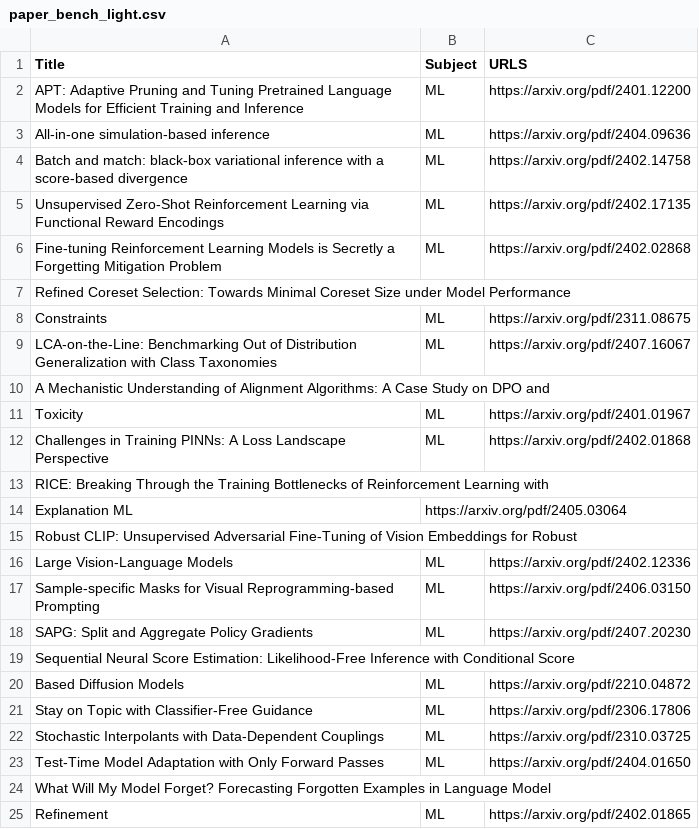
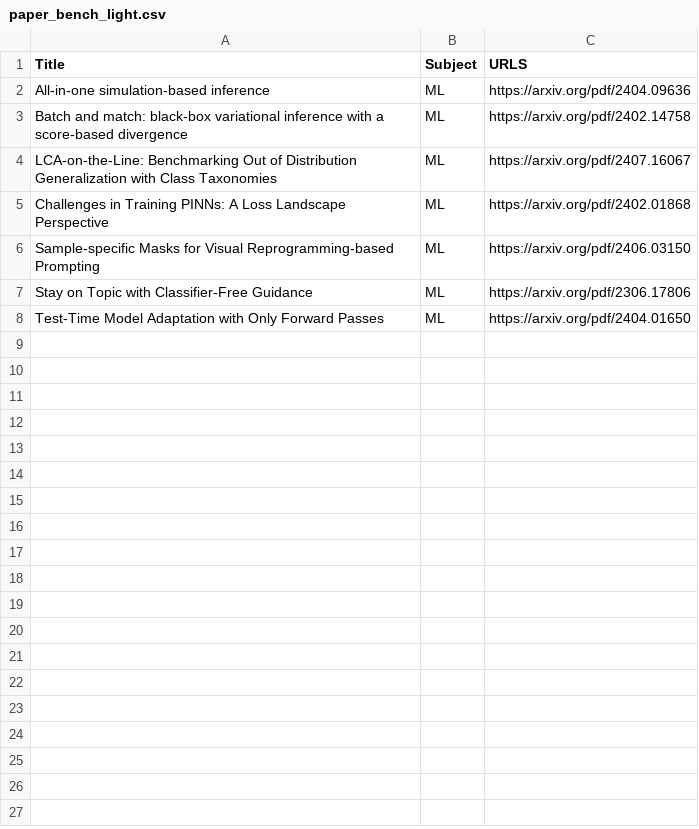
Before and after one commit to HolobiomicsLab/Mimosa-AI, a CSV file: datasets/paper_bench_light.csv, drawn as a sheet; the diff names each change by its address in the sheet, - before the commit and + after, or states it on an @@ line.

Commit message:
update dataset light

```diff
--- a/datasets/paper_bench_light.csv
+++ b/datasets/paper_bench_light.csv
-row 2: APT: Adaptive Pruning and Tuning Pretrained Language Models for Efficient Training and Inference | ML | https://arxiv.org/pdf/2401.12200
-row 5: Unsupervised Zero-Shot Reinforcement Learning via Functional Reward Encodings | ML | https://arxiv.org/pdf/2402.17135
-row 6: Fine-tuning Reinforcement Learning Models is Secretly a Forgetting Mitigation Problem | ML | https://arxiv.org/pdf/2402.02868
-row 7: Refined Coreset Selection: Towards Minimal Coreset Size under Model Performance
-row 8: Constraints | ML | https://arxiv.org/pdf/2311.08675
-row 10: A Mechanistic Understanding of Alignment Algorithms: A Case Study on DPO and
-row 11: Toxicity | ML | https://arxiv.org/pdf/2401.01967
-row 13: RICE: Breaking Through the Training Bottlenecks of Reinforcement Learning with
-row 14: Explanation ML | https://arxiv.org/pdf/2405.03064
-row 15: Robust CLIP: Unsupervised Adversarial Fine-Tuning of Vision Embeddings for Robust
-row 16: Large Vision-Language Models | ML | https://arxiv.org/pdf/2402.12336
-row 18: SAPG: Split and Aggregate Policy Gradients | ML | https://arxiv.org/pdf/2407.20230
-row 19: Sequential Neural Score Estimation: Likelihood-Free Inference with Conditional Score
-row 20: Based Diffusion Models | ML | https://arxiv.org/pdf/2210.04872
-row 22: Stochastic Interpolants with Data-Dependent Couplings | ML | https://arxiv.org/pdf/2310.03725
-row 24: What Will My Model Forget? Forecasting Forgotten Examples in Language Model
-row 25: Refinement | ML | https://arxiv.org/pdf/2402.01865
```
